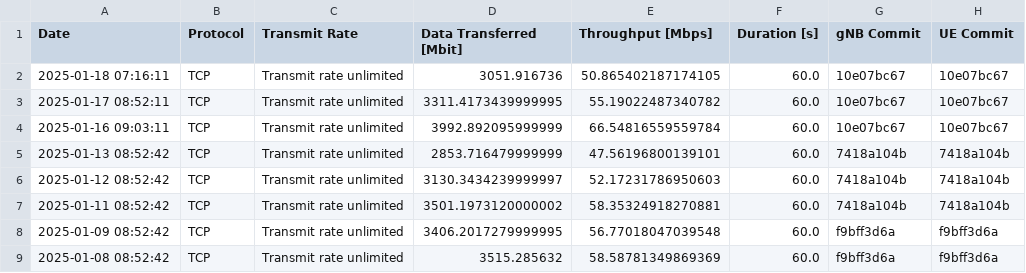
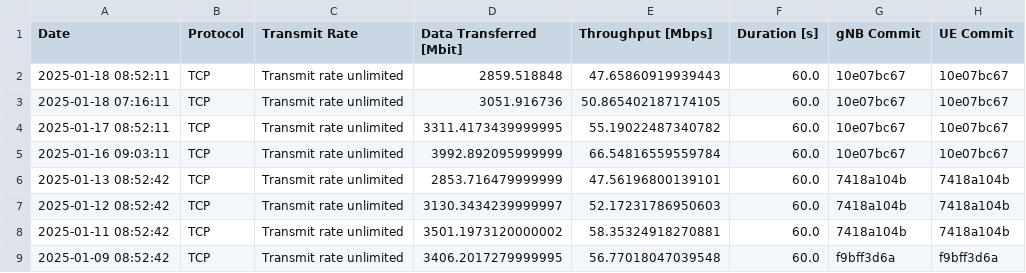
Before and after one commit to open-5g/openrangym, a CSV file: assets/test-history/test_mean_history_tcp_downlink.csv, drawn as a sheet; only a part is shown; the shorter side is filled out with more unchanged rows.

```diff
--- a/assets/test-history/test_mean_history_tcp_downlink.csv
+++ b/assets/test-history/test_mean_history_tcp_downlink.csv
@@ -1,2 +1,3 @@
 Date,Protocol,Transmit Rate,Data Transferred [Mbit],Throughput [Mbps],Duration [s],gNB Commit,UE Commit
+2025-01-18 08:52:11,TCP,Transmit rate unlimited,2859.518848,47.65860919939443,60.0,10e07bc67,10e07bc67
 2025-01-18 07:16:11,TCP,Transmit rate unlimited,3051.916736,50.865402187174105,60.0,10e07bc67,10e07bc67
```
Also changed, not shown: assets/test-history/test_mean_history_tcp_uplink.csv, 1 other file.
